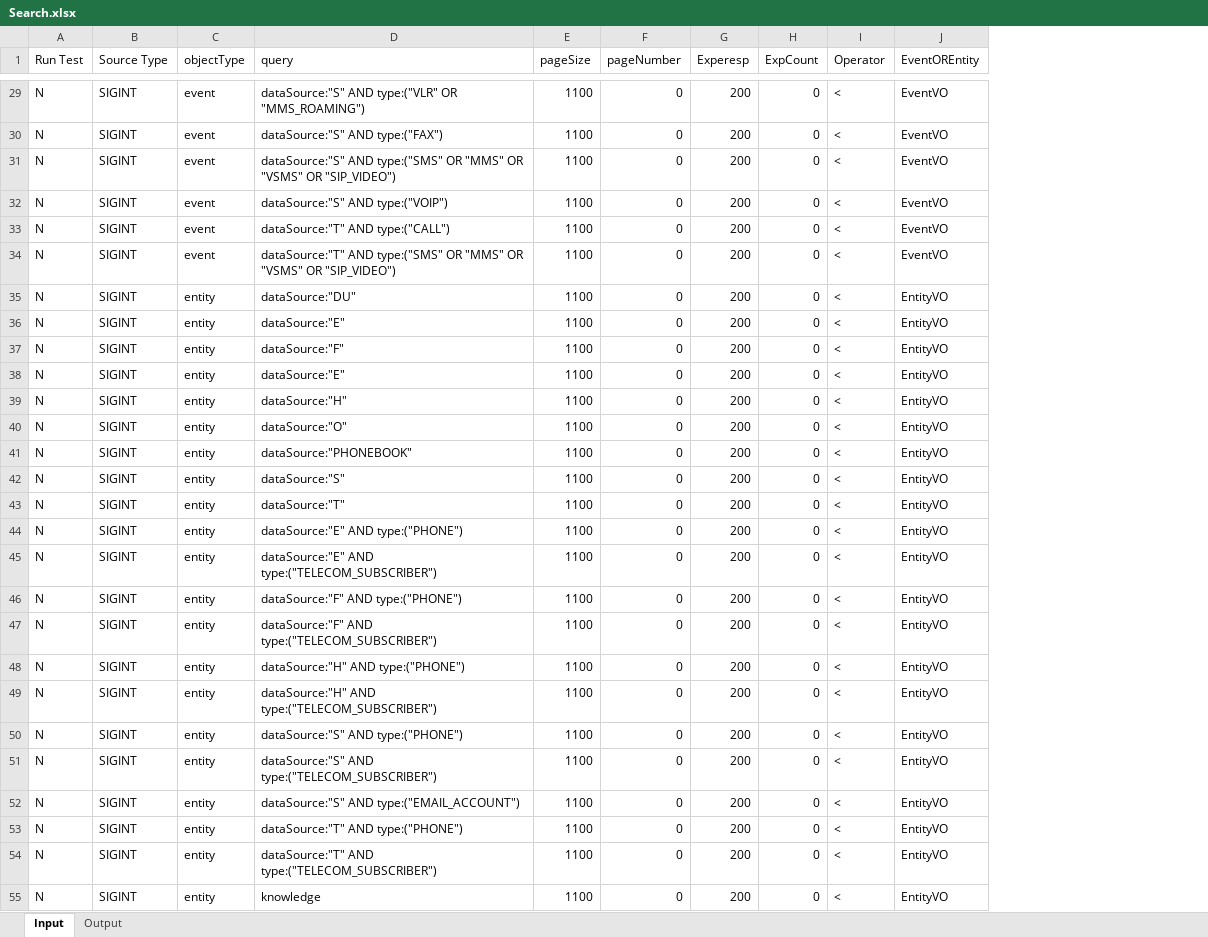
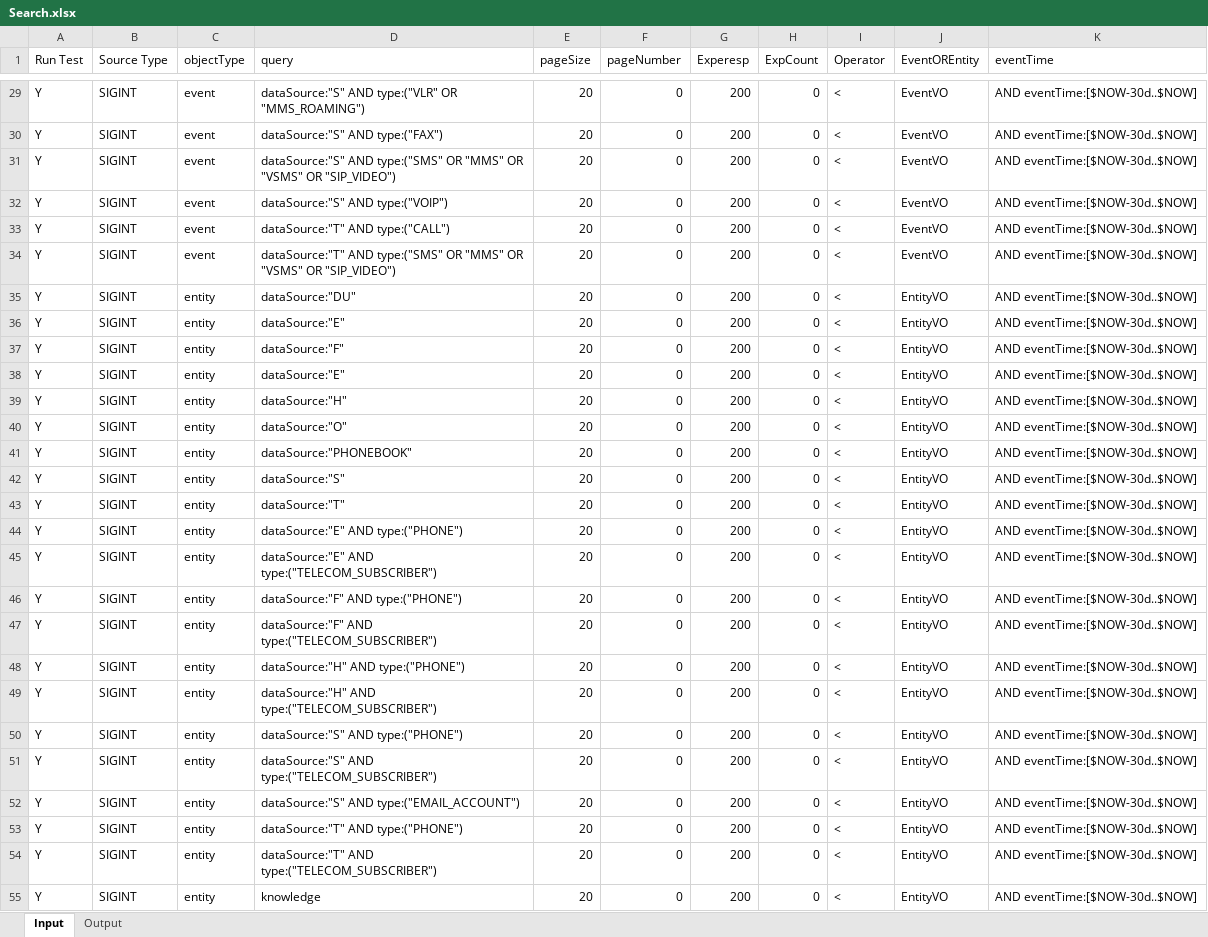
Before and after one commit to antikillaa/sigint-automation, an Excel workbook: Data/Search.xlsx, sheet Input, drawn as a sheet; only a part is shown, gaps mark what is left out; values as stored, in another font and other column widths than the file's, no borders; the diff covers the shown part only; the diff names each change by its address in the sheet, - before the commit and + after, or states it on an @@ line.

```diff
--- a/Data/Search.xlsx (sheet Input)
+++ b/Data/Search.xlsx (sheet Input)
+column K (eventTime), rows 29-55: all AND eventTime:[$NOW-30d..$NOW]
-A29:A55 (Run Test): N
+A29:A55 (Run Test): Y
-E29:E55 (pageSize): 1100
+E29:E55 (pageSize): 20
```
Also changed, not shown: 190 edited cells elsewhere in this sheet, sheet Output, 5 other files.
